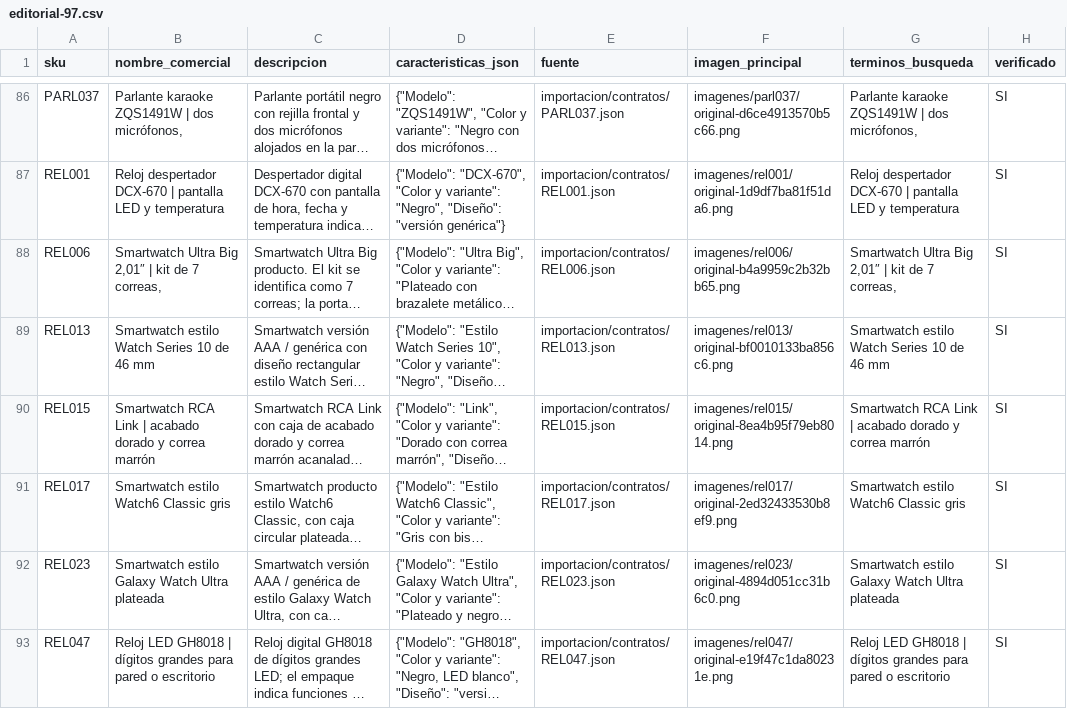
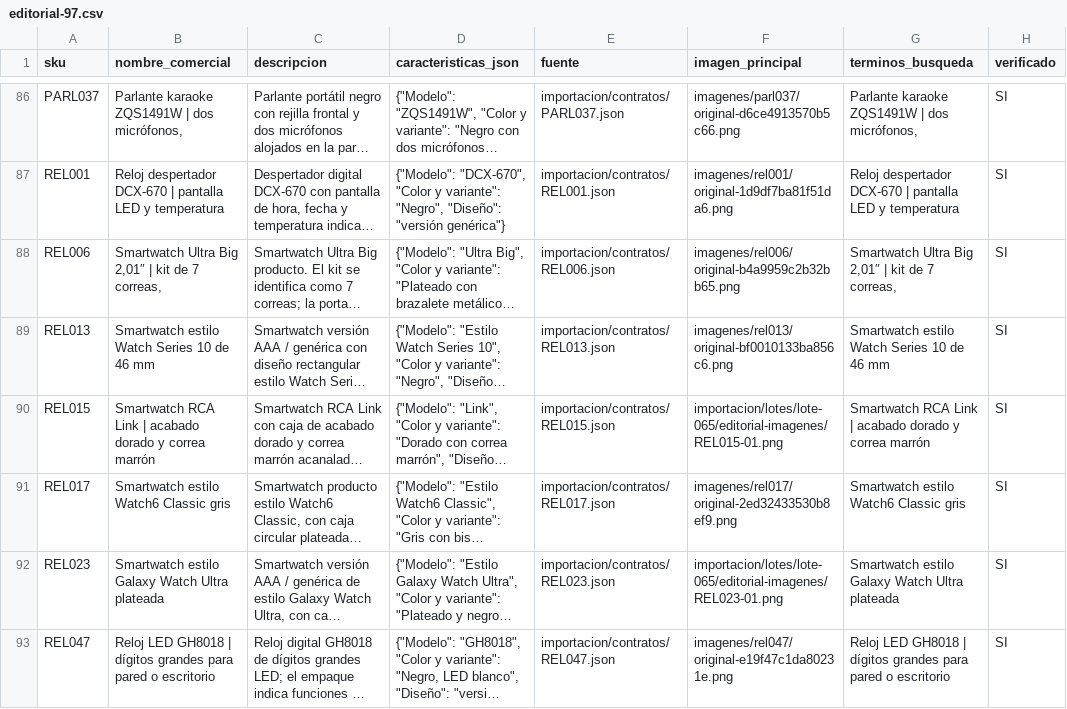
Before and after one commit to conectatech-ec/conectatech-ec.github.io, a CSV file: importacion/lotes/lote-065/editorial-97.csv, drawn as a sheet; only a part is shown, gaps mark what is left out; long unchanged cells end in …; the diff covers the shown part only; the diff names each change by its address in the sheet, - before the commit and + after, or states it on an @@ line.

```diff
--- a/importacion/lotes/lote-065/editorial-97.csv
+++ b/importacion/lotes/lote-065/editorial-97.csv
-F90 (imagen_principal): imagenes/rel015/original-8ea4b95f79eb8014.png
+F90 (imagen_principal): importacion/lotes/lote-065/editorial-imagenes/REL015-01.png
-F92 (imagen_principal): imagenes/rel023/original-4894d051cc31b6c0.png
+F92 (imagen_principal): importacion/lotes/lote-065/editorial-imagenes/REL023-01.png
```
Also changed, not shown: 8 edited cells elsewhere in this file, importacion/lotes/lote-065/editorial-correcciones.csv, importacion/lotes/lote-065/editorial.csv.
